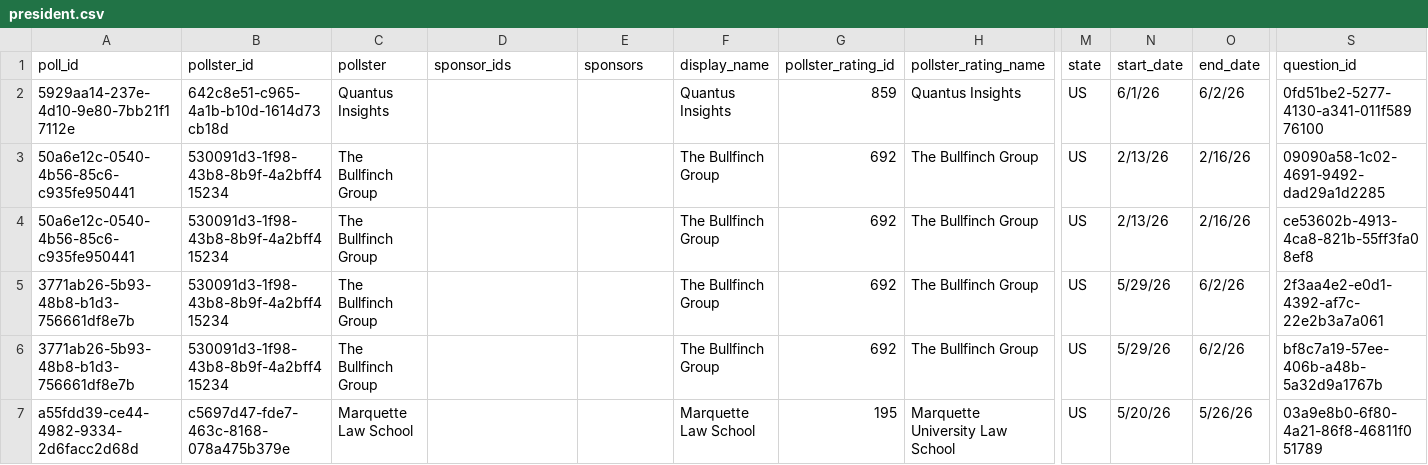
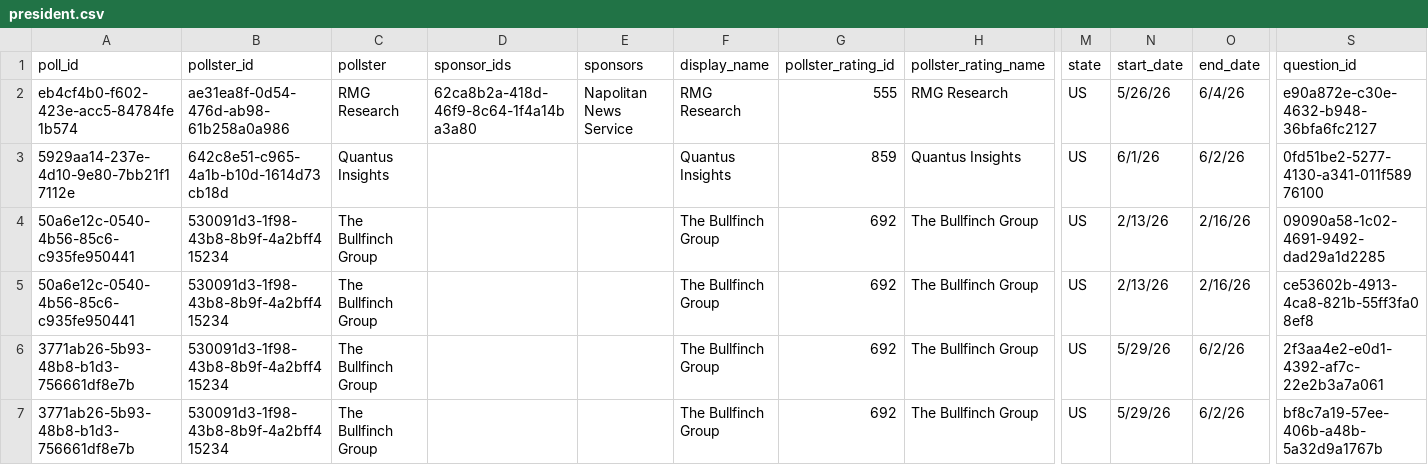
Before and after one commit to davidmold/spockpoll, a CSV file: president.csv, drawn as a sheet; only a part is shown, gaps mark what is left out; the shorter side is filled out with more unchanged rows; rows hold the shown columns only; the diff names each change by its address in the sheet, - before the commit and + after, or states it on an @@ line.

```diff
--- a/president.csv
+++ b/president.csv
+row 2: eb4cf4b0-f602-423e-acc5-84784fe1b574 | ae31ea8f-0d54-476d-ab98-61b258a0a986 | RMG Research | 62ca8b2a-418d-46f9-8c64-1f4a14ba3a80 | Napolitan News Service | RMG Research | 555 | RMG Research | US | 5/26/26 | 6/4/26 | e90a872e-c30e-4632-b948-36bfa6fc2127
```
